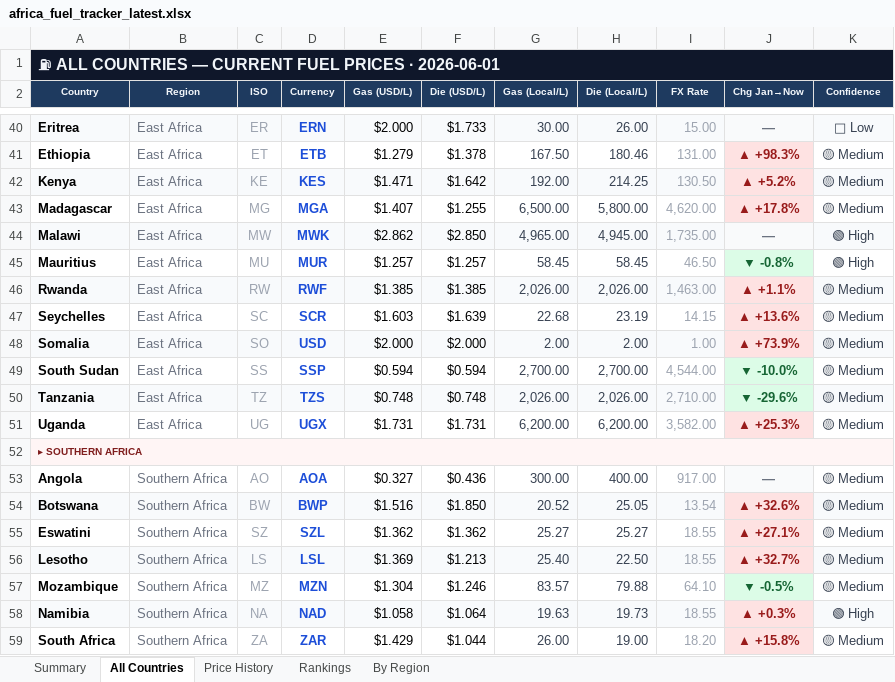
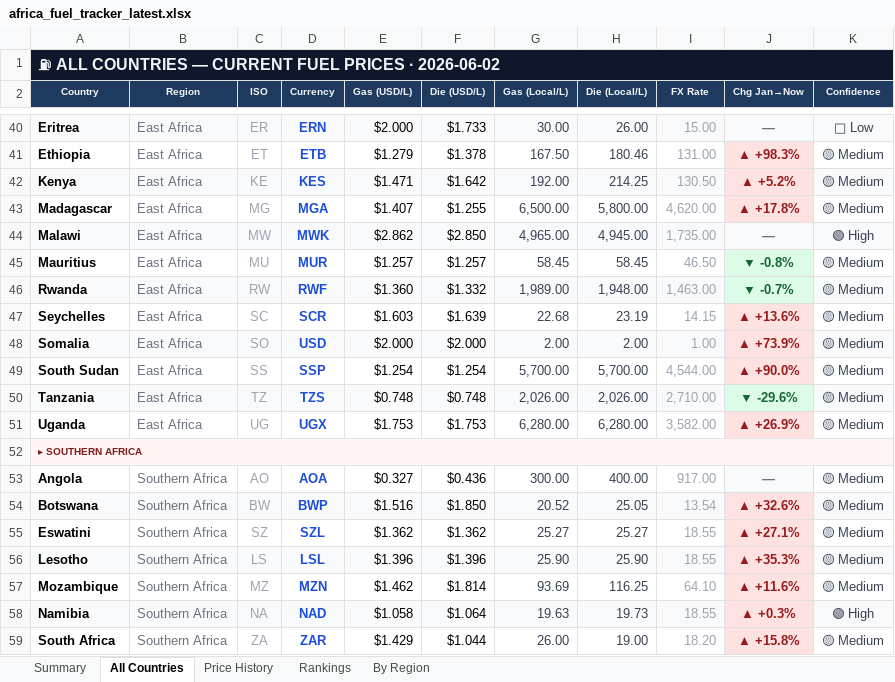
Before and after one commit to Data-Innovation-For-Africa/africa-fuel-tracker, an Excel workbook: africa_fuel_tracker_latest.xlsx, sheet All Countries, drawn as a sheet; only a part is shown, gaps mark what is left out; values as stored, in another font and other column widths than the file's, no borders; conditional formats not drawn; the diff covers the shown part only; the diff names each change by its address in the sheet, - before the commit and + after, or states it on an @@ line.

```diff
--- a/africa_fuel_tracker_latest.xlsx (sheet All Countries)
+++ b/africa_fuel_tracker_latest.xlsx (sheet All Countries)
-A1 (Country): …PRICES · 2026-06-01
+A1 (Country): …PRICES · 2026-06-02
-K45 (Confidence): 🟢 High
+K45 (Confidence): 🟡 Medium
-E46 (Gas (USD/L)): $1.385
+E46 (Gas (USD/L)): $1.360
-F46 (Die (USD/L)): $1.385
+F46 (Die (USD/L)): $1.332
-G46 (Gas (Local/L)): 2,026.00
+G46 (Gas (Local/L)): 1,989.00
-H46 (Die (Local/L)): 2,026.00
+H46 (Die (Local/L)): 1,948.00
-J46 (Chg Jan→Now): ▲ +1.1%
+J46 (Chg Jan→Now): ▼ -0.7%
@@ J46 fill: #FEE2E2 → #DCFCE7, text colour: #991B1B → #166534 @@
-E49 (Gas (USD/L)): $0.594
+E49 (Gas (USD/L)): $1.254
-F49 (Die (USD/L)): $0.594
+F49 (Die (USD/L)): $1.254
-G49 (Gas (Local/L)): 2,700.00
+G49 (Gas (Local/L)): 5,700.00
-H49 (Die (Local/L)): 2,700.00
+H49 (Die (Local/L)): 5,700.00
-J49 (Chg Jan→Now): ▼ -10.0%
+J49 (Chg Jan→Now): ▲ +90.0%
@@ J49 fill: #DCFCE7 → #FEE2E2, text colour: #166534 → #991B1B @@
-E51 (Gas (USD/L)): $1.731
+E51 (Gas (USD/L)): $1.753
-F51 (Die (USD/L)): $1.731
+F51 (Die (USD/L)): $1.753
-G51 (Gas (Local/L)): 6,200.00
+G51 (Gas (Local/L)): 6,280.00
-H51 (Die (Local/L)): 6,200.00
+H51 (Die (Local/L)): 6,280.00
-J51 (Chg Jan→Now): ▲ +25.3%
+J51 (Chg Jan→Now): ▲ +26.9%
-E56 (Gas (USD/L)): $1.369
+E56 (Gas (USD/L)): $1.396
-F56 (Die (USD/L)): $1.213
+F56 (Die (USD/L)): $1.396
-G56 (Gas (Local/L)): 25.40
+G56 (Gas (Local/L)): 25.90
-H56 (Die (Local/L)): 22.50
+H56 (Die (Local/L)): 25.90
-J56 (Chg Jan→Now): ▲ +32.7%
+J56 (Chg Jan→Now): ▲ +35.3%
-E57 (Gas (USD/L)): $1.304
+E57 (Gas (USD/L)): $1.462
-F57 (Die (USD/L)): $1.246
+F57 (Die (USD/L)): $1.814
-G57 (Gas (Local/L)): 83.57
+G57 (Gas (Local/L)): 93.69
-H57 (Die (Local/L)): 79.88
+H57 (Die (Local/L)): 116.25
-J57 (Chg Jan→Now): ▼ -0.5%
+J57 (Chg Jan→Now): ▲ +11.6%
@@ J57 fill: #DCFCE7 → #FEE2E2, text colour: #166534 → #991B1B @@
```
Also changed, not shown: 34 edited cells and cell formats elsewhere in this sheet, sheet Rankings, sheet By Region, sheet Price History, sheet Summary, 3 other files.
